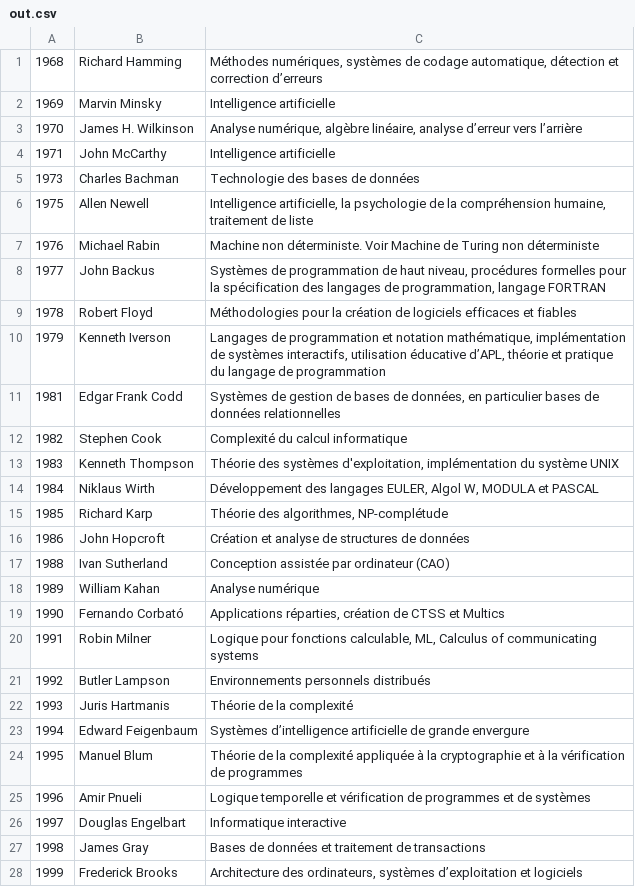
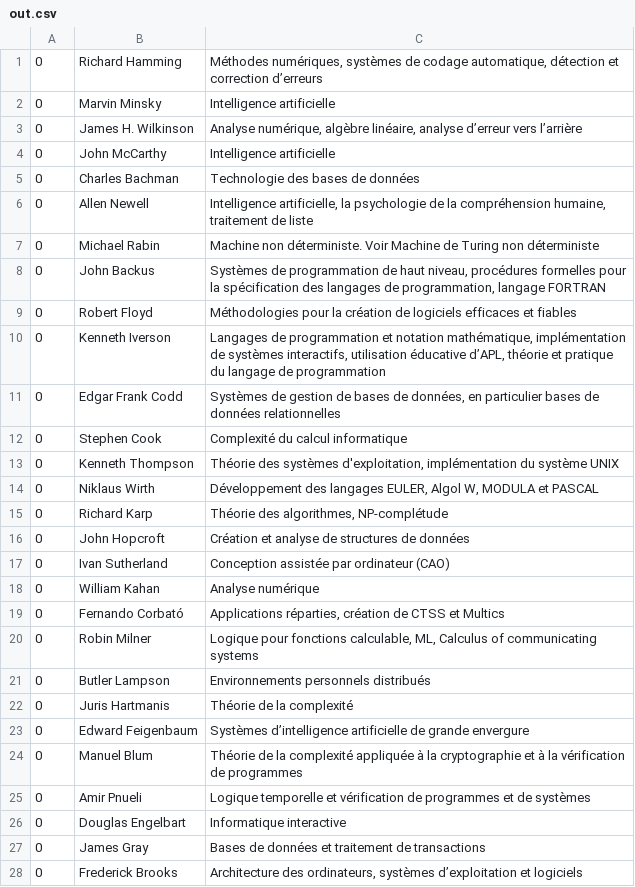
Before and after one commit to stock-nicolas/MyFirstRepository, a CSV file: TP3_03_PrixTuring/out.csv, drawn as a sheet; only a part is shown; the diff covers the shown part only.

```diff
--- a/TP3_03_PrixTuring/out.csv
+++ b/TP3_03_PrixTuring/out.csv
@@ -1,28 +1,28 @@
-1968;Richard Hamming;Méthodes numériques, systèmes de codage automatique, détection et correction d’erreurs
-1969;Marvin Minsky;Intelligence artificielle
-1970;James H. Wilkinson;Analyse numérique, algèbre linéaire, analyse d’erreur vers l’arrière
-1971;John McCarthy;Intelligence artificielle
-1973;Charles Bachman;Technologie des bases de données
-1975;Allen Newell;Intelligence artificielle, la psychologie de la compréhension humaine, traitement de liste
-1976;Michael Rabin;Machine non déterministe. Voir Machine de Turing non déterministe
-1977;John Backus;Systèmes de programmation de haut niveau, procédures formelles pour la spécification des langages de programmation, langage FORTRAN
-1978;Robert Floyd;Méthodologies pour la création de logiciels efficaces et fiables
-1979;Kenneth Iverson;Langages de programmation et notation mathématique, implémentation de systèmes interactifs, utilisation éducative d’APL, théorie et pratique du langage de programmation
-1981;Edgar Frank Codd;Systèmes de gestion de bases de données, en particulier bases de données relationnelles
-1982;Stephen Cook;Complexité du calcul informatique
-1983;Kenneth Thompson;Théorie des systèmes d'exploitation, implémentation du système UNIX
-1984;Niklaus Wirth;Développement des langages EULER, Algol W, MODULA et PASCAL
-1985;Richard Karp;Théorie des algorithmes, NP-complétude
-1986;John Hopcroft;Création et analyse de structures de données
-1988;Ivan Sutherland;Conception assistée par ordinateur (CAO)
-1989;William Kahan;Analyse numérique
-1990;Fernando Corbató;Applications réparties, création de CTSS et Multics
-1991;Robin Milner;Logique pour fonctions calculable, ML, Calculus of communicating systems
-1992;Butler Lampson;Environnements personnels distribués
-1993;Juris Hartmanis;Théorie de la complexité
-1994;Edward Feigenbaum;Systèmes d’intelligence artificielle de grande envergure
-1995;Manuel Blum;Théorie de la complexité appliquée à la cryptographie et à la vérification de programmes
-1996;Amir Pnueli;Logique temporelle et vérification de programmes et de systèmes
-1997;Douglas Engelbart;Informatique interactive
-1998;James Gray;Bases de données et traitement de transactions
-1999;Frederick Brooks;Architecture des ordinateurs, systèmes d’exploitation et logiciels
+0;Richard Hamming;Méthodes numériques, systèmes de codage automatique, détection et correction d’erreurs
+0;Marvin Minsky;Intelligence artificielle
+0;James H. Wilkinson;Analyse numérique, algèbre linéaire, analyse d’erreur vers l’arrière
+0;John McCarthy;Intelligence artificielle
+0;Charles Bachman;Technologie des bases de données
+0;Allen Newell;Intelligence artificielle, la psychologie de la compréhension humaine, traitement de liste
+0;Michael Rabin;Machine non déterministe. Voir Machine de Turing non déterministe
+0;John Backus;Systèmes de programmation de haut niveau, procédures formelles pour la spécification des langages de programmation, langage FORTRAN
+0;Robert Floyd;Méthodologies pour la création de logiciels efficaces et fiables
+0;Kenneth Iverson;Langages de programmation et notation mathématique, implémentation de systèmes interactifs, utilisation éducative d’APL, théorie et pratique du langage de programmation
+0;Edgar Frank Codd;Systèmes de gestion de bases de données, en particulier bases de données relationnelles
+0;Stephen Cook;Complexité du calcul informatique
+0;Kenneth Thompson;Théorie des systèmes d'exploitation, implémentation du système UNIX
+0;Niklaus Wirth;Développement des langages EULER, Algol W, MODULA et PASCAL
+0;Richard Karp;Théorie des algorithmes, NP-complétude
+0;John Hopcroft;Création et analyse de structures de données
+0;Ivan Sutherland;Conception assistée par ordinateur (CAO)
+0;William Kahan;Analyse numérique
+0;Fernando Corbató;Applications réparties, création de CTSS et Multics
+0;Robin Milner;Logique pour fonctions calculable, ML, Calculus of communicating systems
+0;Butler Lampson;Environnements personnels distribués
+0;Juris Hartmanis;Théorie de la complexité
+0;Edward Feigenbaum;Systèmes d’intelligence artificielle de grande envergure
+0;Manuel Blum;Théorie de la complexité appliquée à la cryptographie et à la vérification de programmes
+0;Amir Pnueli;Logique temporelle et vérification de programmes et de systèmes
+0;Douglas Engelbart;Informatique interactive
+0;James Gray;Bases de données et traitement de transactions
+0;Frederick Brooks;Architecture des ordinateurs, systèmes d’exploitation et logiciels
```
Also changed, not shown: 29 edited cells elsewhere in this file, 1 other file.
